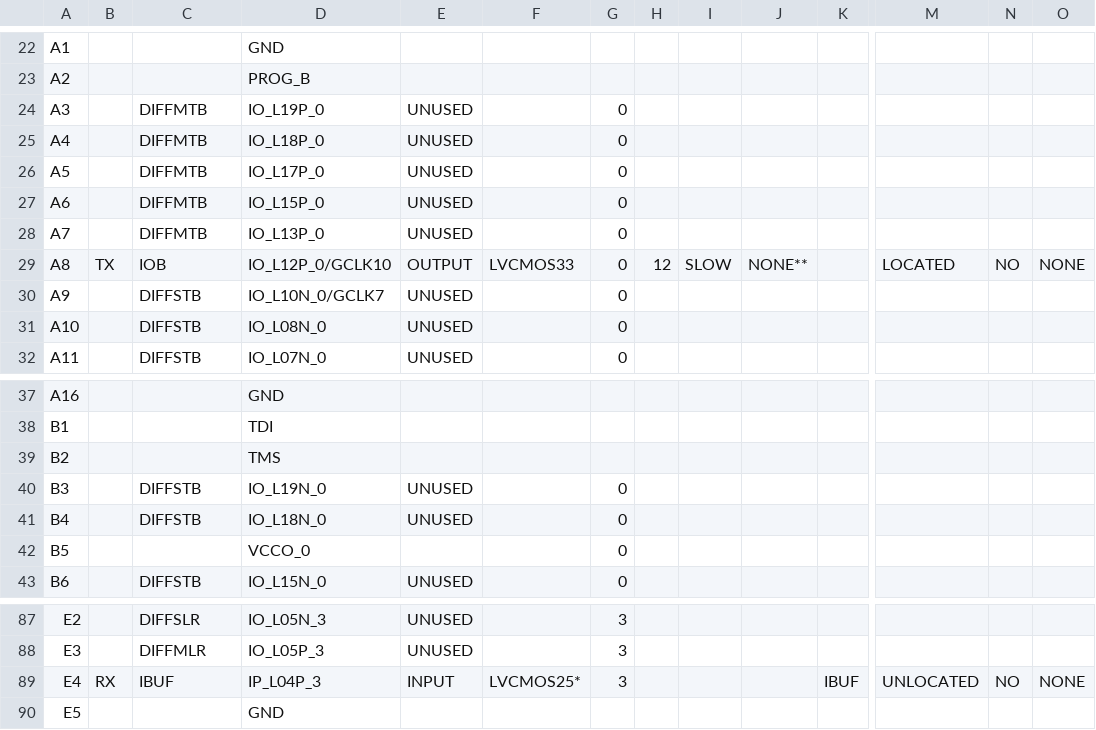
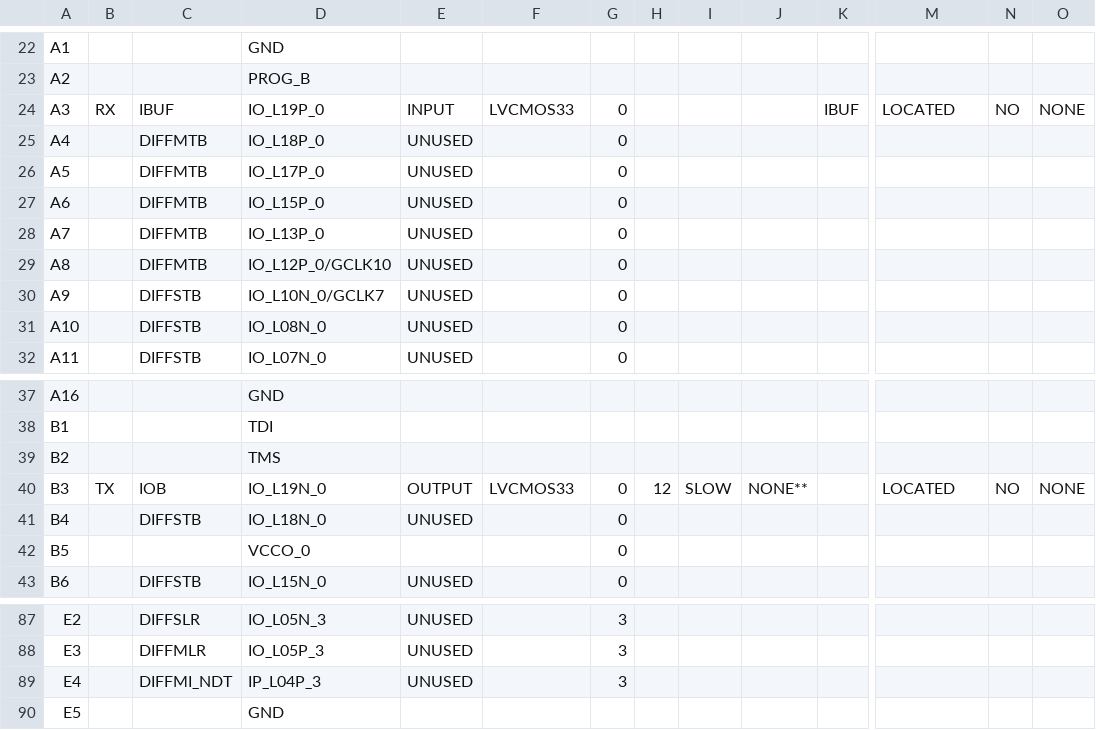
Before and after one commit to SubramanyamDuvvuri/VHDL_THESIS, a CSV file: UART_TOP_MOD_II/UART_TOP_MOD_II_design_pad.csv, drawn as a sheet; only a part is shown, gaps mark what is left out; the diff covers the shown part only; the diff names each change by its address in the sheet, - before the commit and + after, or states it on an @@ line.

```diff
--- a/UART_TOP_MOD_II/UART_TOP_MOD_II_design_pad.csv
+++ b/UART_TOP_MOD_II/UART_TOP_MOD_II_design_pad.csv
-B24: (empty)
+B24: RX
-C24: DIFFMTB
+C24: IBUF
-E24: UNUSED
+E24: INPUT
-F24: (empty)
+F24: LVCMOS33
-K24: (empty)
+K24: IBUF
-M24: (empty)
+M24: LOCATED
-N24: (empty)
+N24: NO
-O24: (empty)
+O24: NONE
-B29: TX
+B29: (empty)
-C29: IOB
+C29: DIFFMTB
-E29: OUTPUT
+E29: UNUSED
-F29: LVCMOS33
+F29: (empty)
-H29: 12
+H29: (empty)
-I29: SLOW
+I29: (empty)
-J29: NONE**
+J29: (empty)
-M29: LOCATED
+M29: (empty)
-N29: NO
+N29: (empty)
-O29: NONE
+O29: (empty)
-B40: (empty)
+B40: TX
-C40: DIFFSTB
+C40: IOB
-E40: UNUSED
+E40: OUTPUT
-F40: (empty)
+F40: LVCMOS33
-H40: (empty)
+H40: 12
-I40: (empty)
+I40: SLOW
-J40: (empty)
+J40: NONE**
-M40: (empty)
+M40: LOCATED
-N40: (empty)
+N40: NO
-O40: (empty)
+O40: NONE
-B89: RX
+B89: (empty)
-C89: IBUF
+C89: DIFFMI_NDT
-E89: INPUT
+E89: UNUSED
-F89: LVCMOS25*
+F89: (empty)
-K89: IBUF
+K89: (empty)
-M89: UNLOCATED
+M89: (empty)
-N89: NO
+N89: (empty)
-O89: NONE
+O89: (empty)
```
Also changed, not shown: 1 edited cell elsewhere in this file, 46 other files.
